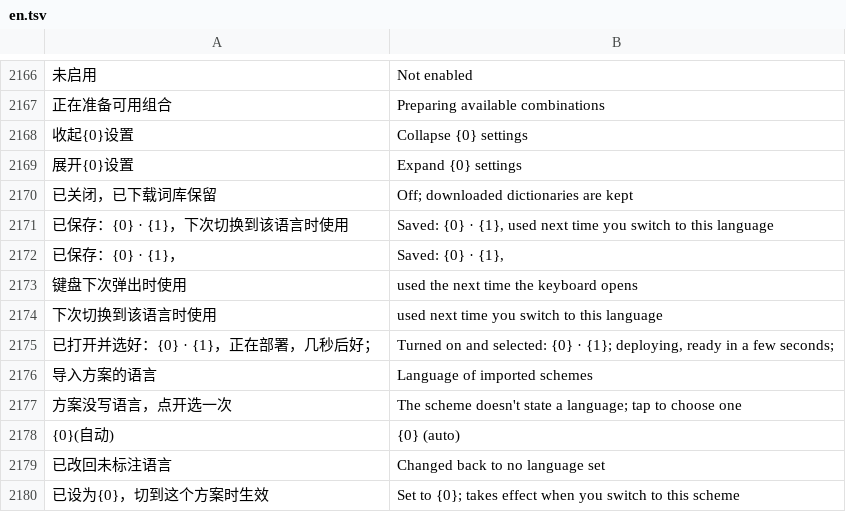
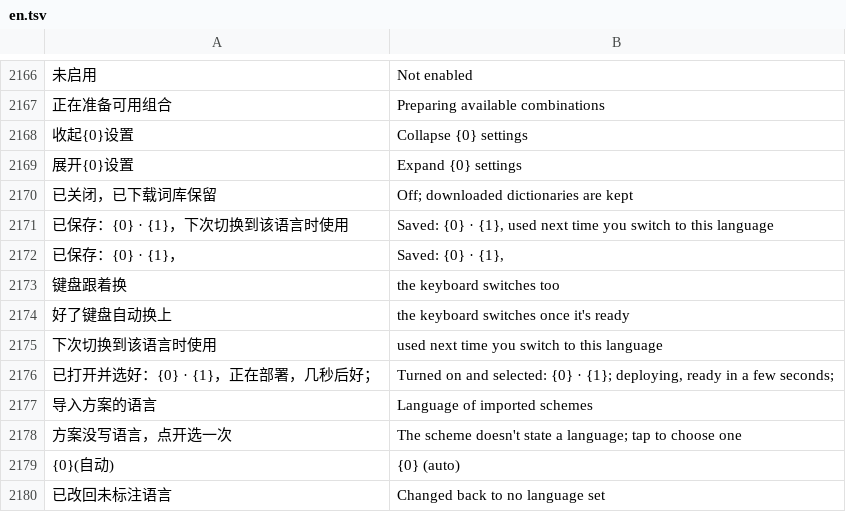
Before and after one commit to onlyjco/CJIME, a TSV file: app/src/main/assets/i18n/en.tsv, drawn as a sheet; only a part is shown, gaps mark what is left out; the shorter side is filled out with more unchanged rows; removed rows and columns are numbered as before the commit, all else as after; the diff names each change by its address in the sheet, - before the commit and + after, or states it on an @@ line.

Commit message:
fix(语言与方案): 设置里给正在用的语言换方案或布局时，开着的键盘当场换过去，不等下次弹出
设置页和键盘在同一进程，选好后通知键盘；键盘已经是这个方案、或正在打英文时不换（存好了，切回中文就是新的）。
键盘没开时照旧下次弹出用新的；部署中的提示改成「好了键盘自动换上」。

(cherry picked from commit 792b6f2596bb783a6fe0807671a9924d9b653a8e)

```diff
--- a/app/src/main/assets/i18n/en.tsv
+++ b/app/src/main/assets/i18n/en.tsv
-row 2173: 键盘下次弹出时使用 | used the next time the keyboard opens
+row 2173: 键盘跟着换 | the keyboard switches too
+row 2174: 好了键盘自动换上 | the keyboard switches once it's ready
```
Also changed, not shown: 6 other files.
